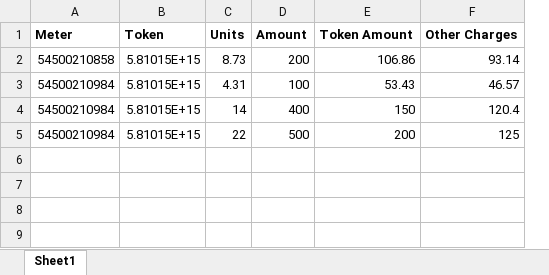
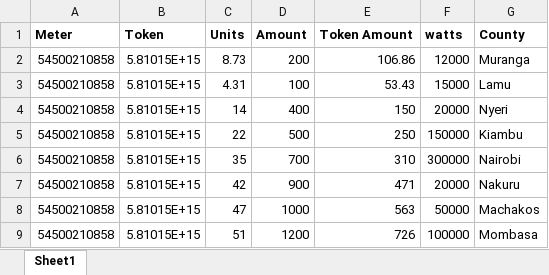
Before and after one commit to Gibz-nate/Smart_Power, an Excel workbook: electricity.xlsx, sheet Sheet1, drawn as a sheet; values as stored, in another font and other column widths than the file's, no borders; removed rows and columns are numbered as before the commit, all else as after; the diff names each change by its address in the sheet, - before the commit and + after, or states it on an @@ line.

```diff
--- a/electricity.xlsx (sheet Sheet1)
+++ b/electricity.xlsx (sheet Sheet1)
-column F (Other Charges), rows 2-5: 93.14 | 46.57 | 120.4 | 125
+column F (watts), rows 2-5: 12000 | 15000 | 20000 | 150000
+column G (County), rows 2-5: Muranga | Lamu | Nyeri | Kiambu
-A3:A5 (Meter): 54500210984
+A3:A5 (Meter): 54500210858
-E5 (Token Amount): 200
+E5 (Token Amount): 250
+row 6: 54500210858 | 5.81015E+15 | 35 | 700 | 310 | 300000 | Nairobi
+row 7: 54500210858 | 5.81015E+15 | 42 | 900 | 471 | 20000 | Nakuru
+row 8: 54500210858 | 5.81015E+15 | 47 | 1000 | 563 | 50000 | Machakos
+row 9: 54500210858 | 5.81015E+15 | 51 | 1200 | 726 | 100000 | Mombasa
```
Also changed, not shown: 2 other files.
